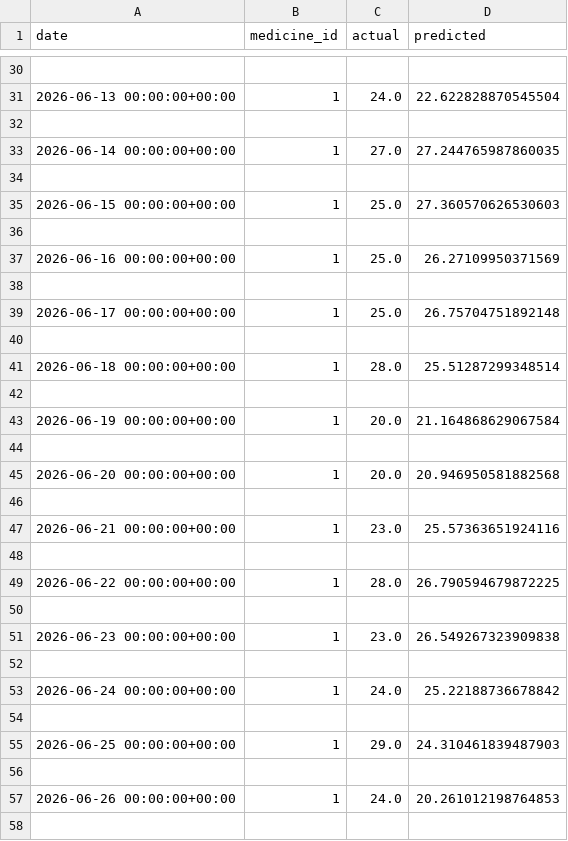
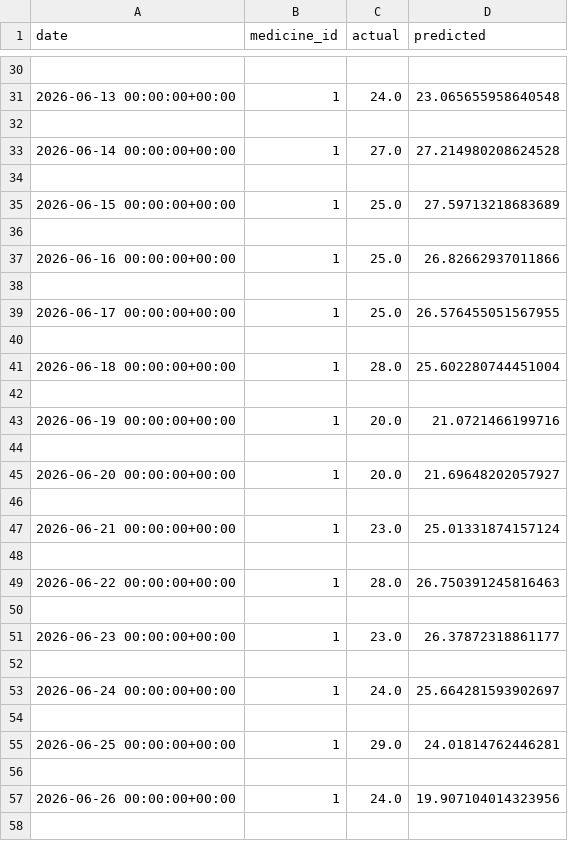
Before and after one commit to aakashdeepyadav/pharma-sense, a CSV file: research/results/lightgbm_predictions.csv, drawn as a sheet; only a part is shown, gaps mark what is left out; the diff covers the shown part only.

```diff
--- a/research/results/lightgbm_predictions.csv
+++ b/research/results/lightgbm_predictions.csv
@@ -30,29 +30,29 @@ date,medicine_id,actual,predicted
 
-2026-06-13 00:00:00+00:00,1,24.0,22.622828870545504
+2026-06-13 00:00:00+00:00,1,24.0,23.065655958640548
 
-2026-06-14 00:00:00+00:00,1,27.0,27.244765987860035
+2026-06-14 00:00:00+00:00,1,27.0,27.214980208624528
 
-2026-06-15 00:00:00+00:00,1,25.0,27.360570626530603
+2026-06-15 00:00:00+00:00,1,25.0,27.59713218683689
 
-2026-06-16 00:00:00+00:00,1,25.0,26.27109950371569
+2026-06-16 00:00:00+00:00,1,25.0,26.82662937011866
 
-2026-06-17 00:00:00+00:00,1,25.0,26.75704751892148
+2026-06-17 00:00:00+00:00,1,25.0,26.576455051567955
 
-2026-06-18 00:00:00+00:00,1,28.0,25.51287299348514
+2026-06-18 00:00:00+00:00,1,28.0,25.602280744451004
 
-2026-06-19 00:00:00+00:00,1,20.0,21.164868629067584
+2026-06-19 00:00:00+00:00,1,20.0,21.0721466199716
 
-2026-06-20 00:00:00+00:00,1,20.0,20.946950581882568
+2026-06-20 00:00:00+00:00,1,20.0,21.69648202057927
 
-2026-06-21 00:00:00+00:00,1,23.0,25.57363651924116
+2026-06-21 00:00:00+00:00,1,23.0,25.01331874157124
 
-2026-06-22 00:00:00+00:00,1,28.0,26.790594679872225
+2026-06-22 00:00:00+00:00,1,28.0,26.750391245816463
 
-2026-06-23 00:00:00+00:00,1,23.0,26.549267323909838
+2026-06-23 00:00:00+00:00,1,23.0,26.37872318861177
 
-2026-06-24 00:00:00+00:00,1,24.0,25.22188736678842
+2026-06-24 00:00:00+00:00,1,24.0,25.664281593902697
 
-2026-06-25 00:00:00+00:00,1,29.0,24.310461839487903
+2026-06-25 00:00:00+00:00,1,29.0,24.01814762446281
 
-2026-06-26 00:00:00+00:00,1,24.0,20.261012198764853
+2026-06-26 00:00:00+00:00,1,24.0,19.907104014323956
 
```
Also changed, not shown: 76 edited cells elsewhere in this file, 16 other files.
